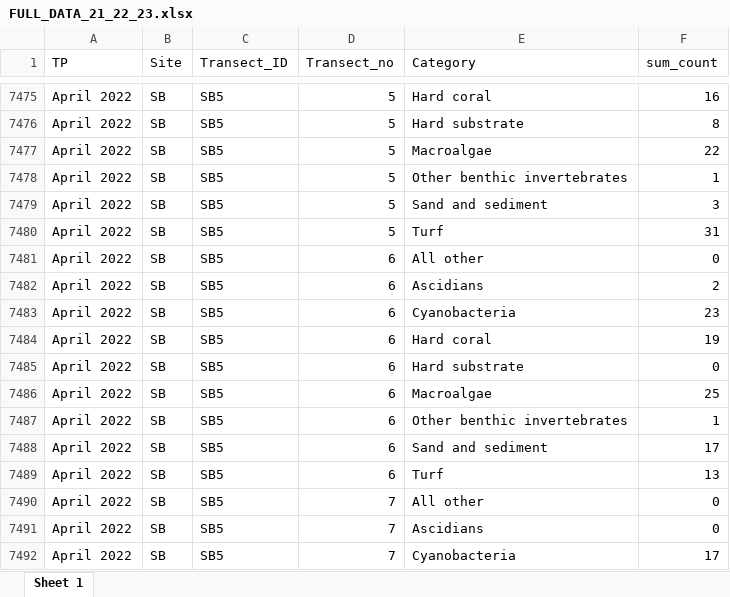
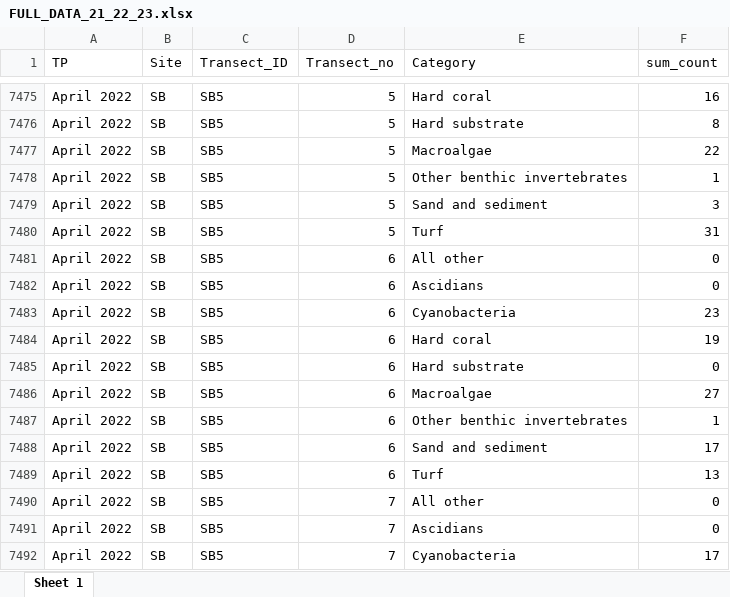
Before and after one commit to seckha/NFI_benthic_communtiy, an Excel workbook: 3 TP Analysis/01 - Data/FULL_DATA_21_22_23.xlsx, sheet Sheet 1, drawn as a sheet; only a part is shown, gaps mark what is left out; values as stored, in another font and other column widths than the file's, no borders; the diff names each change by its address in the sheet, - before the commit and + after, or states it on an @@ line.

```diff
--- a/3 TP Analysis/01 - Data/FULL_DATA_21_22_23.xlsx (sheet Sheet 1)
+++ b/3 TP Analysis/01 - Data/FULL_DATA_21_22_23.xlsx (sheet Sheet 1)
-F7482 (sum_count): 2
+F7482 (sum_count): 0
-F7486 (sum_count): 25
+F7486 (sum_count): 27
```
Also changed, not shown: 3 TP Analysis/01 - Data/PROCESSED_benthic_cover_April_2022.xlsx, 1 other file.
